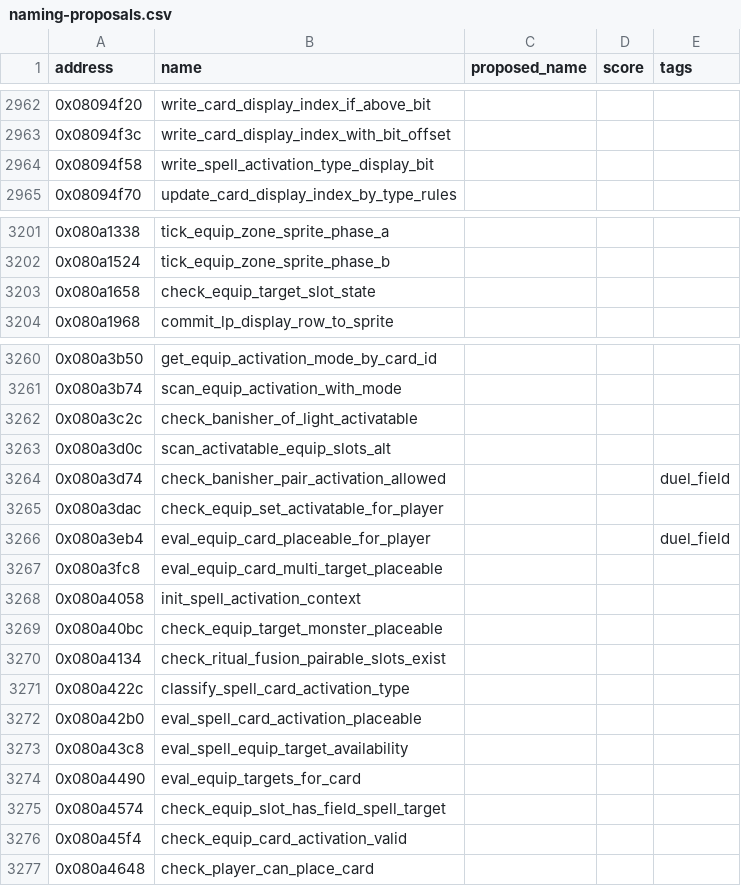
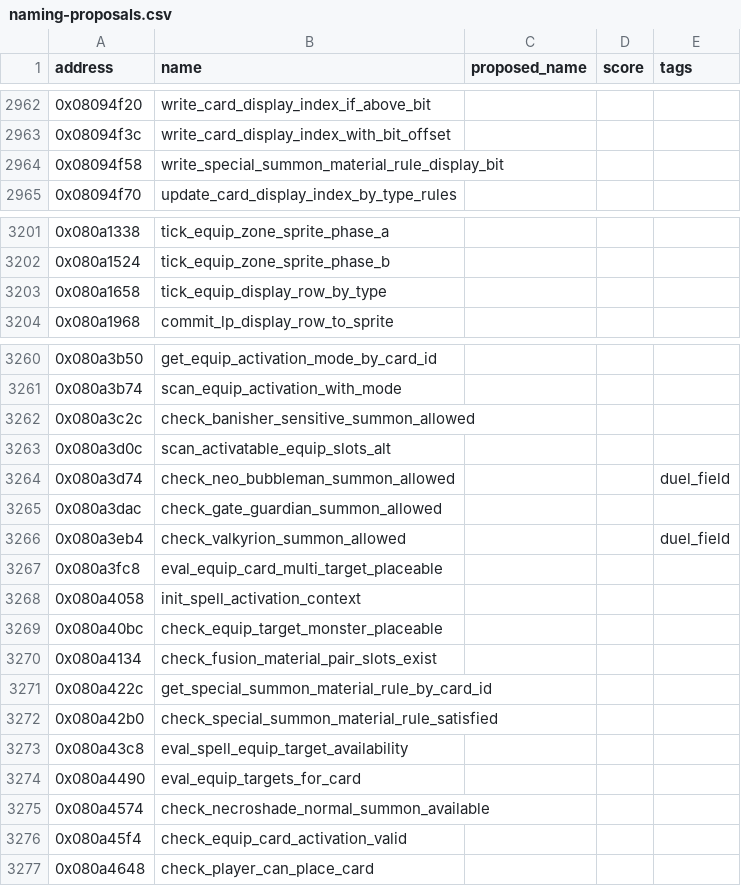
Before and after one commit to yusjoel/yugioh-ex2006-re, a CSV file: doc/dev/naming-proposals.csv, drawn as a sheet; only a part is shown, gaps mark what is left out.

```diff
--- a/doc/dev/naming-proposals.csv
+++ b/doc/dev/naming-proposals.csv
@@ -2963,3 +2963,3 @@ address,name,proposed_name,score,tags
 0x08094f3c,write_card_display_index_with_bit_offset,,,
-0x08094f58,write_spell_activation_type_display_bit,,,
+0x08094f58,write_special_summon_material_rule_display_bit,,,
 0x08094f70,update_card_display_index_by_type_rules,,,
@@ -3202,3 +3202,3 @@ address,name,proposed_name,score,tags
 0x080a1524,tick_equip_zone_sprite_phase_b,,,
-0x080a1658,check_equip_target_slot_state,,,
+0x080a1658,tick_equip_display_row_by_type,,,
 0x080a1968,commit_lp_display_row_to_sprite,,,
@@ -3261,7 +3261,7 @@ address,name,proposed_name,score,tags
 0x080a3b74,scan_equip_activation_with_mode,,,
-0x080a3c2c,check_banisher_of_light_activatable,,,
+0x080a3c2c,check_banisher_sensitive_summon_allowed,,,
 0x080a3d0c,scan_activatable_equip_slots_alt,,,
-0x080a3d74,check_banisher_pair_activation_allowed,,,duel_field
-0x080a3dac,check_equip_set_activatable_for_player,,,
-0x080a3eb4,eval_equip_card_placeable_for_player,,,duel_field
+0x080a3d74,check_neo_bubbleman_summon_allowed,,,duel_field
+0x080a3dac,check_gate_guardian_summon_allowed,,,
+0x080a3eb4,check_valkyrion_summon_allowed,,,duel_field
 0x080a3fc8,eval_equip_card_multi_target_placeable,,,
@@ -3269,8 +3269,8 @@ address,name,proposed_name,score,tags
 0x080a40bc,check_equip_target_monster_placeable,,,
-0x080a4134,check_ritual_fusion_pairable_slots_exist,,,
-0x080a422c,classify_spell_card_activation_type,,,
-0x080a42b0,eval_spell_card_activation_placeable,,,
+0x080a4134,check_fusion_material_pair_slots_exist,,,
+0x080a422c,get_special_summon_material_rule_by_card_id,,,
+0x080a42b0,check_special_summon_material_rule_satisfied,,,
 0x080a43c8,eval_spell_equip_target_availability,,,
 0x080a4490,eval_equip_targets_for_card,,,
-0x080a4574,check_equip_slot_has_field_spell_target,,,
+0x080a4574,check_necroshade_normal_summon_available,,,
 0x080a45f4,check_equip_card_activation_valid,,,
```
Also changed, not shown: 34 other files.
